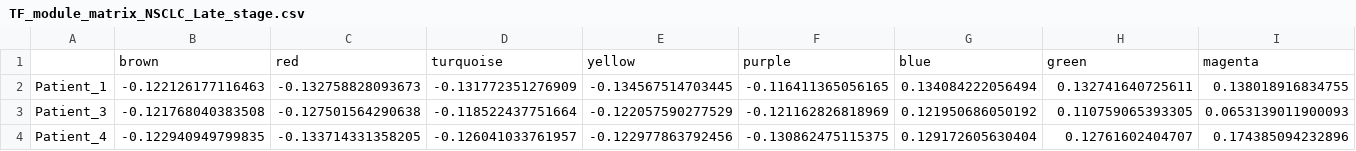
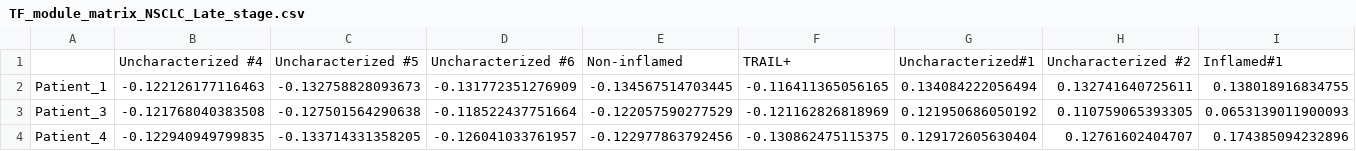
Before and after one commit to VeraPancaldiLab/LungPredict_DC_paper, a CSV file: output/TF_module_matrix_NSCLC_Late_stage.csv, drawn as a sheet; only a part is shown; removed rows and columns are numbered as before the commit, all else as after; rows hold the shown columns only; the diff names each change by its address in the sheet, - before the commit and + after, or states it on an @@ line.

```diff
--- a/output/TF_module_matrix_NSCLC_Late_stage.csv
+++ b/output/TF_module_matrix_NSCLC_Late_stage.csv
-row 1:  | brown | red | turquoise | yellow | purple | blue | green | magenta
+row 1:  | Uncharacterized #4 | Uncharacterized #5 | Uncharacterized #6 | Non-inflamed | TRAIL+ | Uncharacterized#1 | Uncharacterized #2 | Inflamed#1
```
Also changed, not shown: output/TFs_modules.csv, 3 other files.
